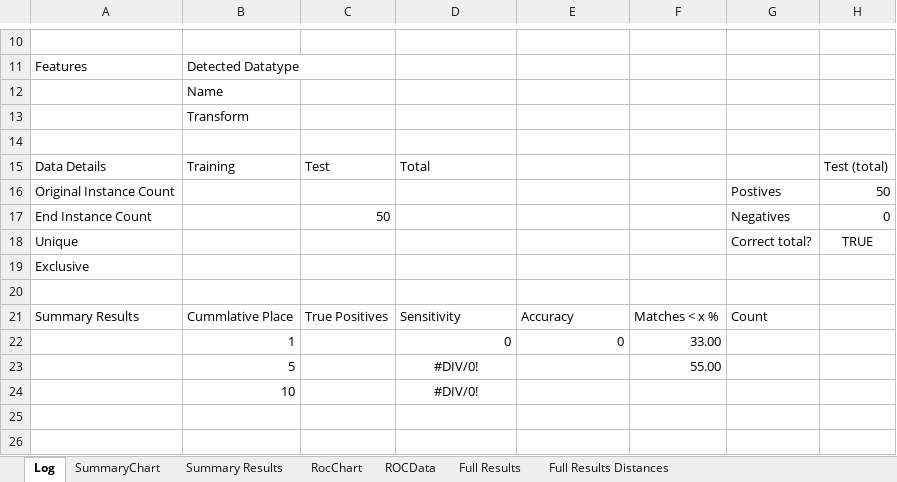
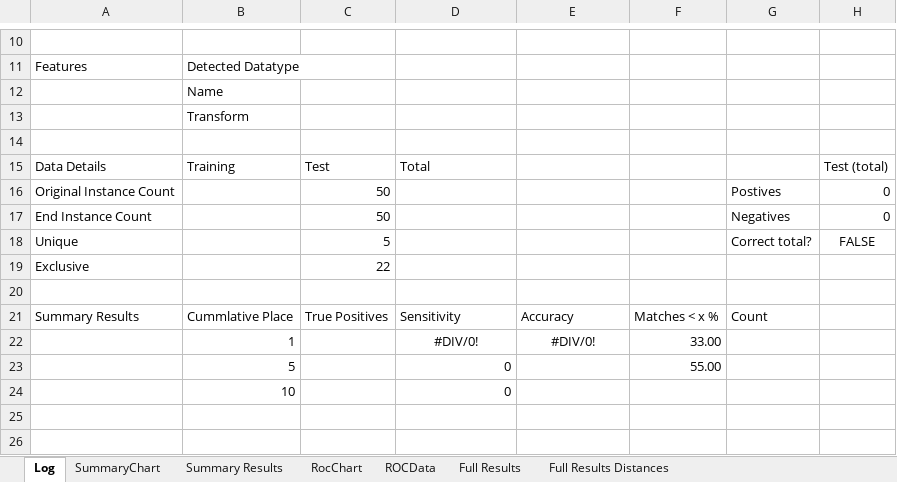
Before and after one commit to QutEcoacoustics/audio-analysis, an Excel workbook: AudioAnalysis/FELT/FELT/ExcelResultsComputationTemplate.xlsx, sheet Log, drawn as a sheet; only a part is shown, gaps mark what is left out; values as stored, in another font and other column widths than the file's, no borders; conditional formats not drawn; the diff names each change by its address in the sheet, - before the commit and + after, or states it on an @@ line.

```diff
--- a/AudioAnalysis/FELT/FELT/ExcelResultsComputationTemplate.xlsx (sheet Log)
+++ b/AudioAnalysis/FELT/FELT/ExcelResultsComputationTemplate.xlsx (sheet Log)
-C16: (empty)
+C16: 50
-H16: 50
+H16: 0
-C18: (empty)
+C18: 5
-H18: TRUE
+H18: FALSE
-C19: (empty)
+C19: 22
-D22: 0
+D22: #DIV/0!
-D22:E22 alignment: right
+D22:E22 alignment: center
-E22: 0
+E22: #DIV/0!
-D23:D24: #DIV/0!
+D23:D24: 0
-D23:D24 alignment: center
+D23:D24 alignment: right
```
Also changed, not shown: formulas that keep their value, charts or pictures, AudioAnalysis/FELT/FeltRunner/ExcelResultsSummationTemplate.xlsm, 3 other files.
